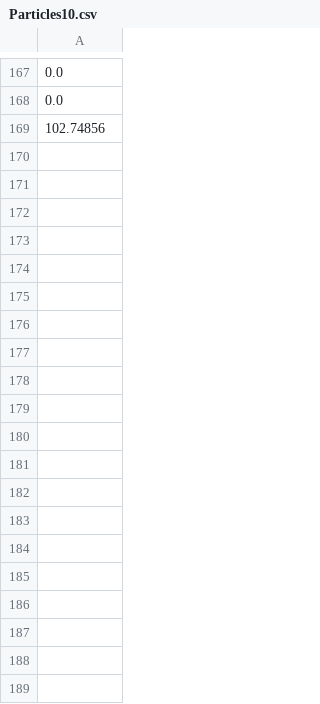
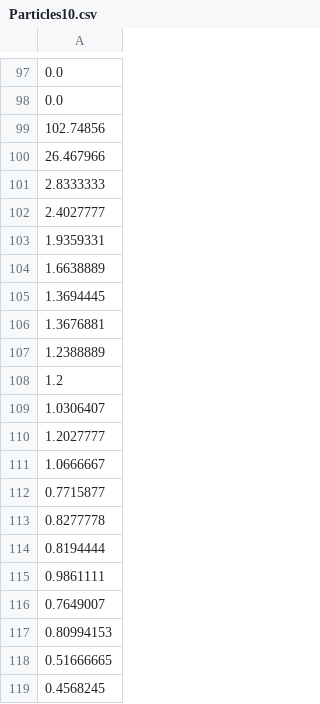
Before and after one commit to JaneTingley/Foresta-Inclusive, a CSV file: Foresta-Inclusive-Scott/FINAL-Live Data Experiments/Final/DataDownloaderOneClick/data/Particles10.csv, drawn as a sheet; only a part is shown, gaps mark what is left out; the diff covers the shown part only; the diff names each change by its address in the sheet, - before the commit and + after, or states it on an @@ line.

```diff
--- a/Foresta-Inclusive-Scott/FINAL-Live Data Experiments/Final/DataDownloaderOneClick/data/Particles10.csv
+++ b/Foresta-Inclusive-Scott/FINAL-Live Data Experiments/Final/DataDownloaderOneClick/data/Particles10.csv
+row 100: 26.467966
+row 101: 2.8333333
+row 102: 2.4027777
+row 103: 1.9359331
+row 104: 1.6638889
+row 105: 1.3694445
+row 106: 1.3676881
+row 107: 1.2388889
+row 108: 1.2
+row 109: 1.0306407
+row 110: 1.2027777
+row 111: 1.0666667
+row 112: 0.7715877
+row 113: 0.8277778
-row 49: 0.8194444
+row 114: 0.8194444
+row 115: 0.9861111
+row 116: 0.7649007
+row 117: 0.80994153
+row 118: 0.51666665
+row 119: 0.4568245
```
Also changed, not shown: 50 added rows and 69 removed rows elsewhere in this file, Foresta-Inclusive-Scott/FINAL-Live Data Experiments/Final/DataDownloaderOneClick/data/Lux.csv, Foresta-Inclusive-Scott/FINAL-Live Data Experiments/Final/DataDownloaderOneClick/data/Particles2.5.csv, 1 other file.
